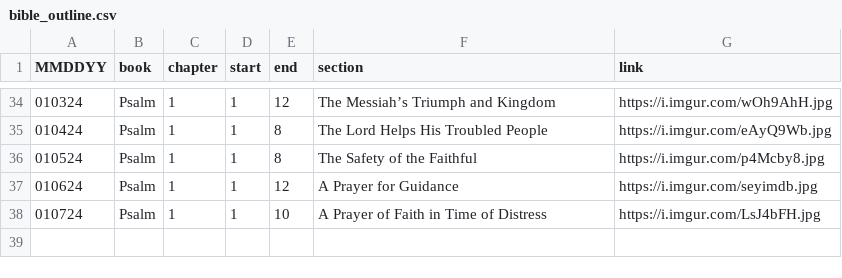
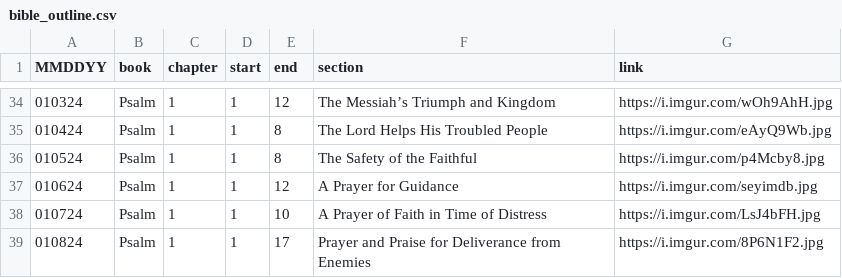
Before and after one commit to marko-polo-cheno/scribblingScribe, a CSV file: bible_outline.csv, drawn as a sheet; only a part is shown, gaps mark what is left out; the diff names each change by its address in the sheet, - before the commit and + after, or states it on an @@ line.

Commit message:
Update bible_outline.csv

```diff
--- a/bible_outline.csv
+++ b/bible_outline.csv
+row 39: 010824 | Psalm | 1 | 1 | 17 | Prayer and Praise for Deliverance from Enemies | https://i.imgur.com/8P6N1F2.jpg
```
